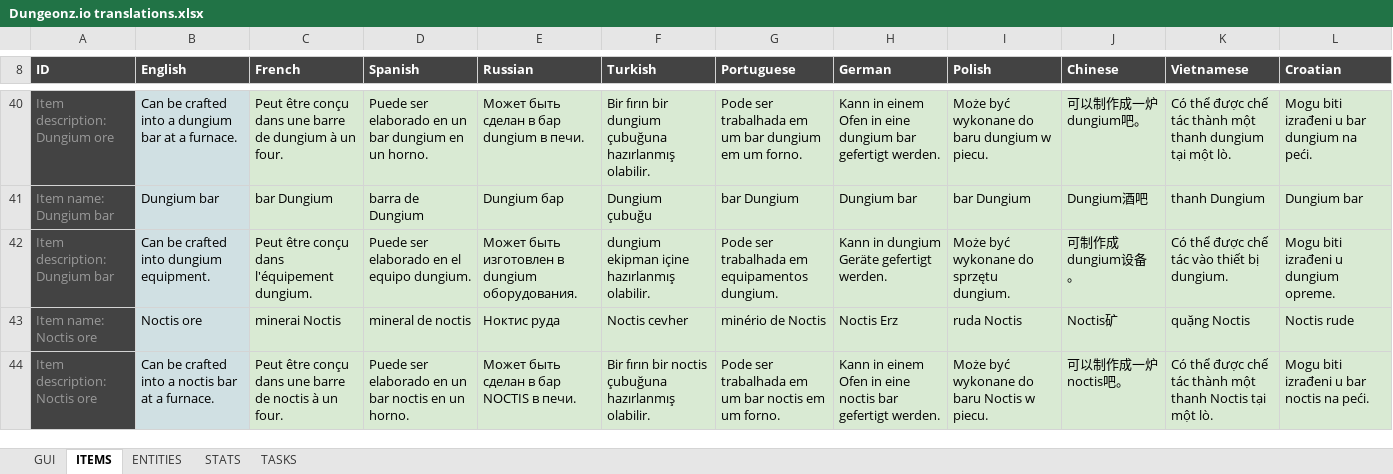
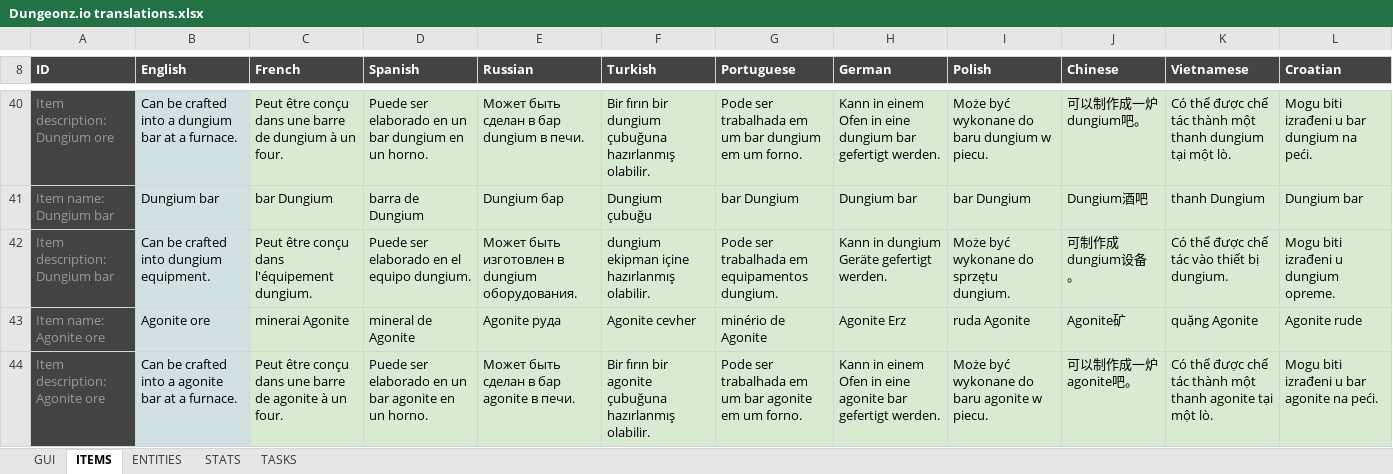
Before and after one commit to Arcanorum/rogueworld, an Excel workbook: server/Dungeonz.io translations.xlsx, sheet ITEMS, drawn as a sheet; only a part is shown, gaps mark what is left out; the shorter side is filled out with more unchanged rows; values as stored, in another font and other column widths than the file's, no borders; charts and pictures not drawn; the diff covers the shown part only; the diff names each change by its address in the sheet, - before the commit and + after, or states it on an @@ line.

Commit message:
Update item descriptions, add agonite ore & bar definitions

```diff
--- a/server/Dungeonz.io translations.xlsx (sheet ITEMS)
+++ b/server/Dungeonz.io translations.xlsx (sheet ITEMS)
+row 43: Item name: Agonite ore | Agonite ore | minerai Agonite | mineral de Agonite | Agonite руда | Agonite cevher | minério de Agonite | Agonite Erz | ruda Agonite | Agonite矿 | quặng Agonite | Agonite rude
+row 44: Item description: Agonite ore | Can be crafted into a agonite bar at a furnace. | Peut être conçu dans une barre de agonite à un four. | Puede ser elaborado en un bar agonite en un horno. | Может быть сделан в бар agonite в печи. | Bir fırın bir agonite çubuğuna hazırlanmış olabilir. | Pode ser trabalhada em um bar agonite em um forno. | Kann in einem Ofen in eine agonite bar gefertigt werden. | Może być wykonane do baru agonite w piecu. | 可以制作成一炉agonite吧。 | Có thể được chế tác thành một thanh agonite tại một lò. | Mogu biti izrađeni u bar agonite na peći.
```
Also changed, not shown: 2 added rows and 132 edited cells elsewhere in this sheet, sheet GUI, formulas that keep their value.
